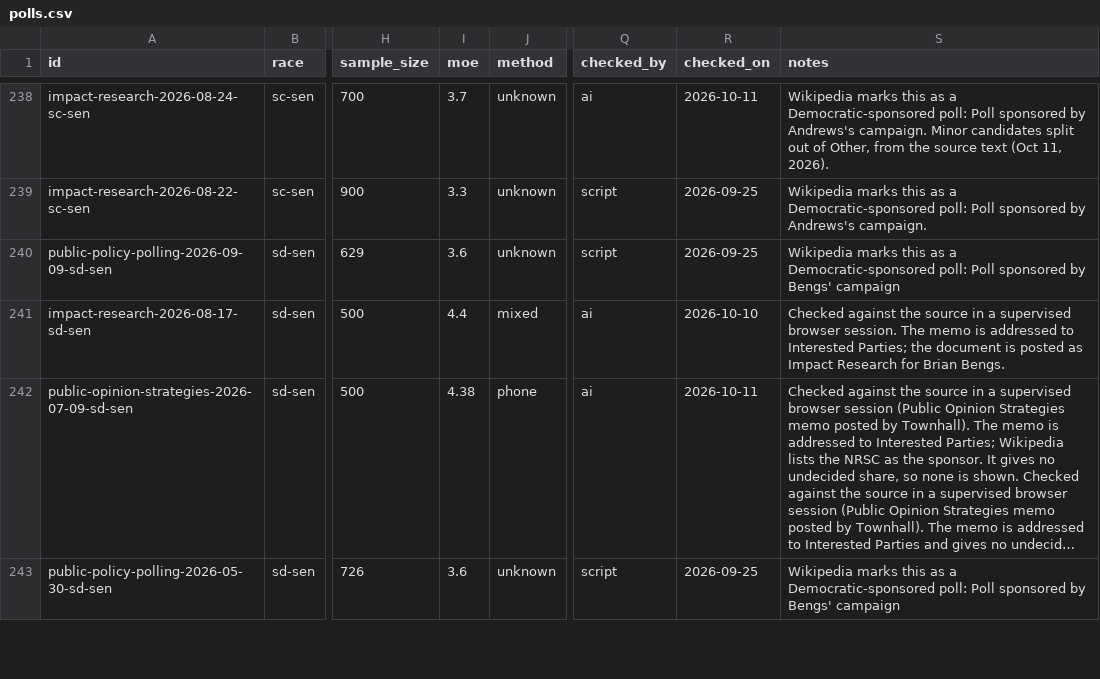
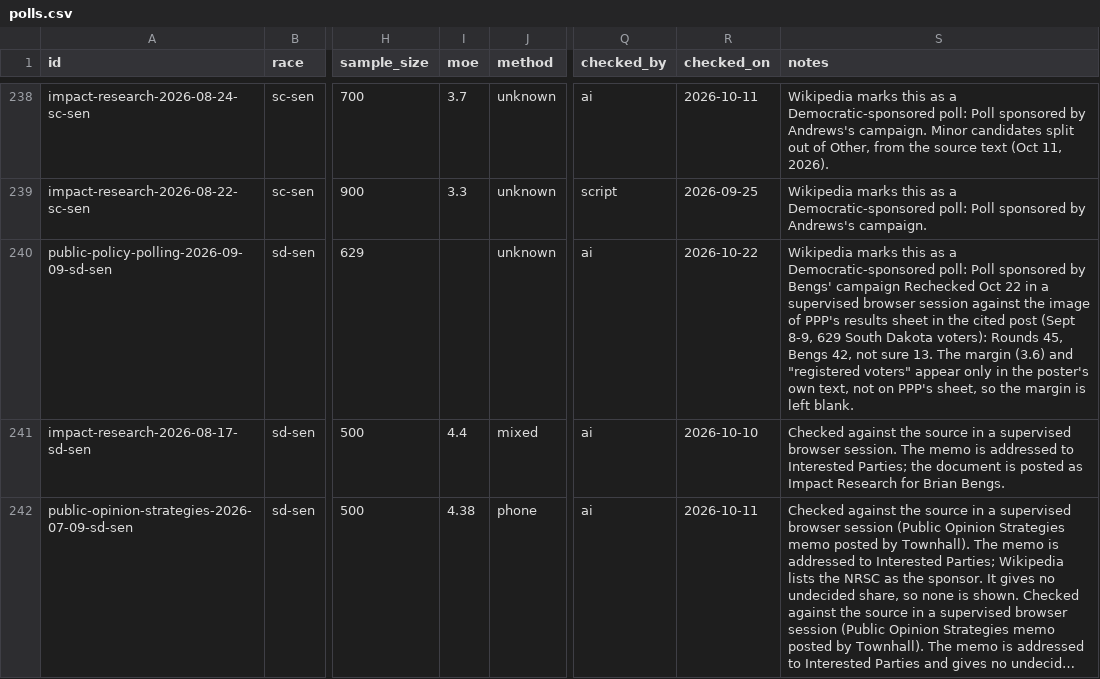
Before and after one commit to thomasdllrd1-ops/unspun, a CSV file: data/polls/polls.csv, drawn as a sheet; only a part is shown, gaps mark what is left out; the shorter side is filled out with more unchanged rows; long unchanged cells end in …; the diff names each change by its address in the sheet, - before the commit and + after, or states it on an @@ line.

```diff
--- a/data/polls/polls.csv
+++ b/data/polls/polls.csv
-I240 (moe): 3.6
+I240 (moe): (empty)
-Q240 (checked_by): script
+Q240 (checked_by): ai
-R240 (checked_on): 2026-09-25
+R240 (checked_on): 2026-10-22
-S240 (notes): …Bengs' campaign
+S240 (notes): …Bengs' campaign Rechecked Oct 22 in a supervised browser session against the image of PPP's results sheet in the cited post (Sept 8-9, 629 South Dakota voters): Rounds 45, Bengs 42, not sure 13. The margin (3.6) and "registered voters" appear only in the poster's own text, not on PPP's sheet, so the margin is left blank.
```
Also changed, not shown: data/polls/poll_results.csv.
